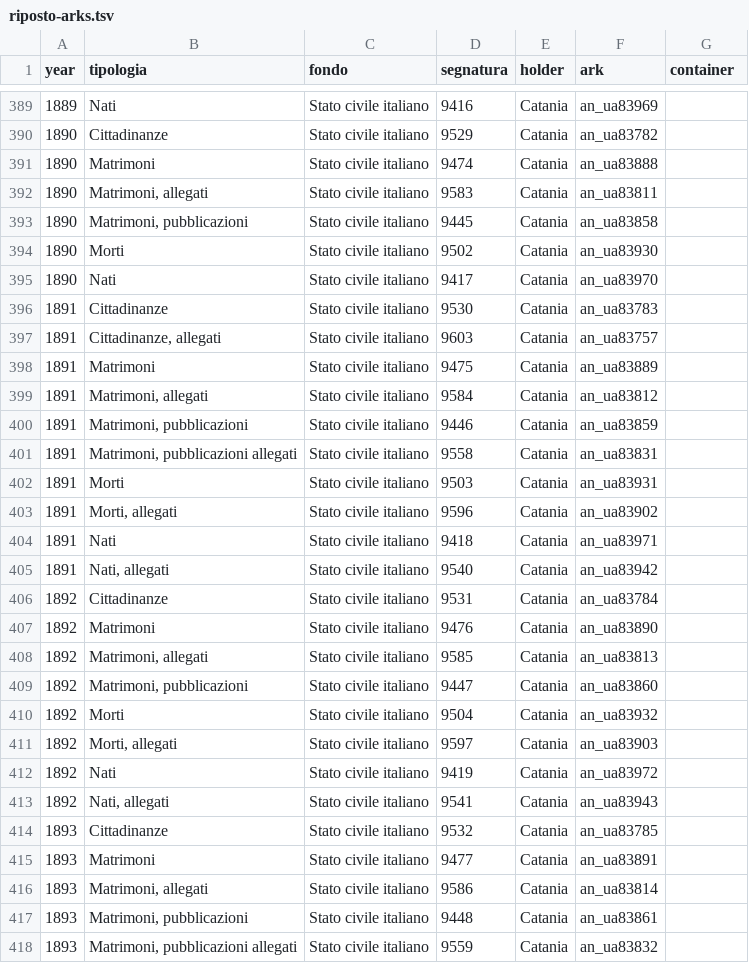
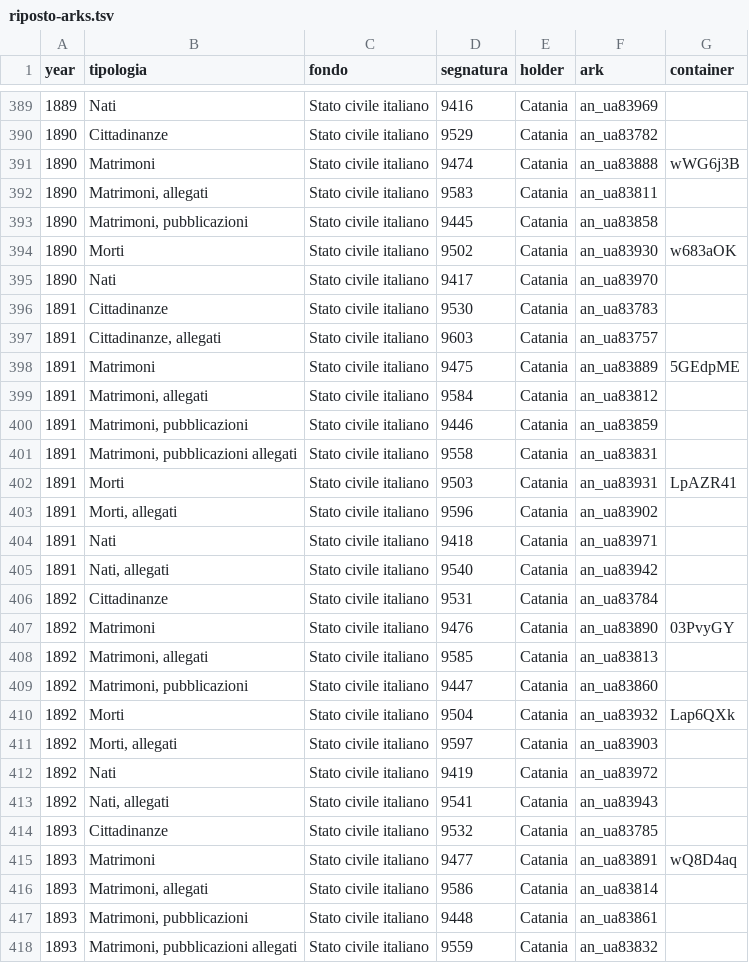
Before and after one commit to daviddef/TheMazza, a TSV file: data/riposto-arks.tsv, drawn as a sheet; only a part is shown, gaps mark what is left out; the diff covers the shown part only.

```diff
--- a/data/riposto-arks.tsv
+++ b/data/riposto-arks.tsv
@@ -390,6 +390,6 @@ year	tipologia	fondo	segnatura	holder	ark	container
 1890	Cittadinanze	Stato civile italiano	9529	Catania	an_ua83782	
-1890	Matrimoni	Stato civile italiano	9474	Catania	an_ua83888	
+1890	Matrimoni	Stato civile italiano	9474	Catania	an_ua83888	wWG6j3B
 1890	Matrimoni, allegati	Stato civile italiano	9583	Catania	an_ua83811	
 1890	Matrimoni, pubblicazioni	Stato civile italiano	9445	Catania	an_ua83858	
-1890	Morti	Stato civile italiano	9502	Catania	an_ua83930	
+1890	Morti	Stato civile italiano	9502	Catania	an_ua83930	w683aOK
 1890	Nati	Stato civile italiano	9417	Catania	an_ua83970	
@@ -397,3 +397,3 @@ year	tipologia	fondo	segnatura	holder	ark	container
 1891	Cittadinanze, allegati	Stato civile italiano	9603	Catania	an_ua83757	
-1891	Matrimoni	Stato civile italiano	9475	Catania	an_ua83889	
+1891	Matrimoni	Stato civile italiano	9475	Catania	an_ua83889	5GEdpME
 1891	Matrimoni, allegati	Stato civile italiano	9584	Catania	an_ua83812	
@@ -401,3 +401,3 @@ year	tipologia	fondo	segnatura	holder	ark	container
 1891	Matrimoni, pubblicazioni allegati	Stato civile italiano	9558	Catania	an_ua83831	
-1891	Morti	Stato civile italiano	9503	Catania	an_ua83931	
+1891	Morti	Stato civile italiano	9503	Catania	an_ua83931	LpAZR41
 1891	Morti, allegati	Stato civile italiano	9596	Catania	an_ua83902	
@@ -406,6 +406,6 @@ year	tipologia	fondo	segnatura	holder	ark	container
 1892	Cittadinanze	Stato civile italiano	9531	Catania	an_ua83784	
-1892	Matrimoni	Stato civile italiano	9476	Catania	an_ua83890	
+1892	Matrimoni	Stato civile italiano	9476	Catania	an_ua83890	03PvyGY
 1892	Matrimoni, allegati	Stato civile italiano	9585	Catania	an_ua83813	
 1892	Matrimoni, pubblicazioni	Stato civile italiano	9447	Catania	an_ua83860	
-1892	Morti	Stato civile italiano	9504	Catania	an_ua83932	
+1892	Morti	Stato civile italiano	9504	Catania	an_ua83932	Lap6QXk
 1892	Morti, allegati	Stato civile italiano	9597	Catania	an_ua83903	
@@ -414,3 +414,3 @@ year	tipologia	fondo	segnatura	holder	ark	container
 1893	Cittadinanze	Stato civile italiano	9532	Catania	an_ua83785	
-1893	Matrimoni	Stato civile italiano	9477	Catania	an_ua83891	
+1893	Matrimoni	Stato civile italiano	9477	Catania	an_ua83891	wQ8D4aq
 1893	Matrimoni, allegati	Stato civile italiano	9586	Catania	an_ua83814	
```
Also changed, not shown: 1 edited cell elsewhere in this file, 5 other files.
